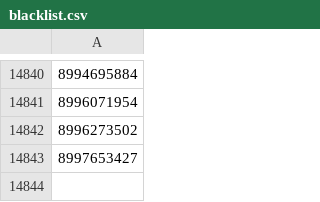
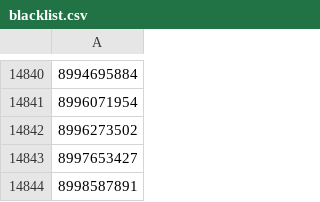
Before and after one commit to Demyasha-An/blacklist, a CSV file: blacklist.csv, drawn as a sheet; only a part is shown, gaps mark what is left out; the diff names each change by its address in the sheet, - before the commit and + after, or states it on an @@ line.

Commit message:
Restore 8998587891 dropped by an accidental test push
An export-workflow smoke test ("drop the last entry, watch CI regenerate
blacklist.csv") was pushed to main instead of the test fork. This restores the
entry merged in #6; the export workflow regenerates blacklist.csv from it.

```diff
--- a/blacklist.csv
+++ b/blacklist.csv
+row 14844: 8998587891
```
Also changed, not shown: 1 other file.
